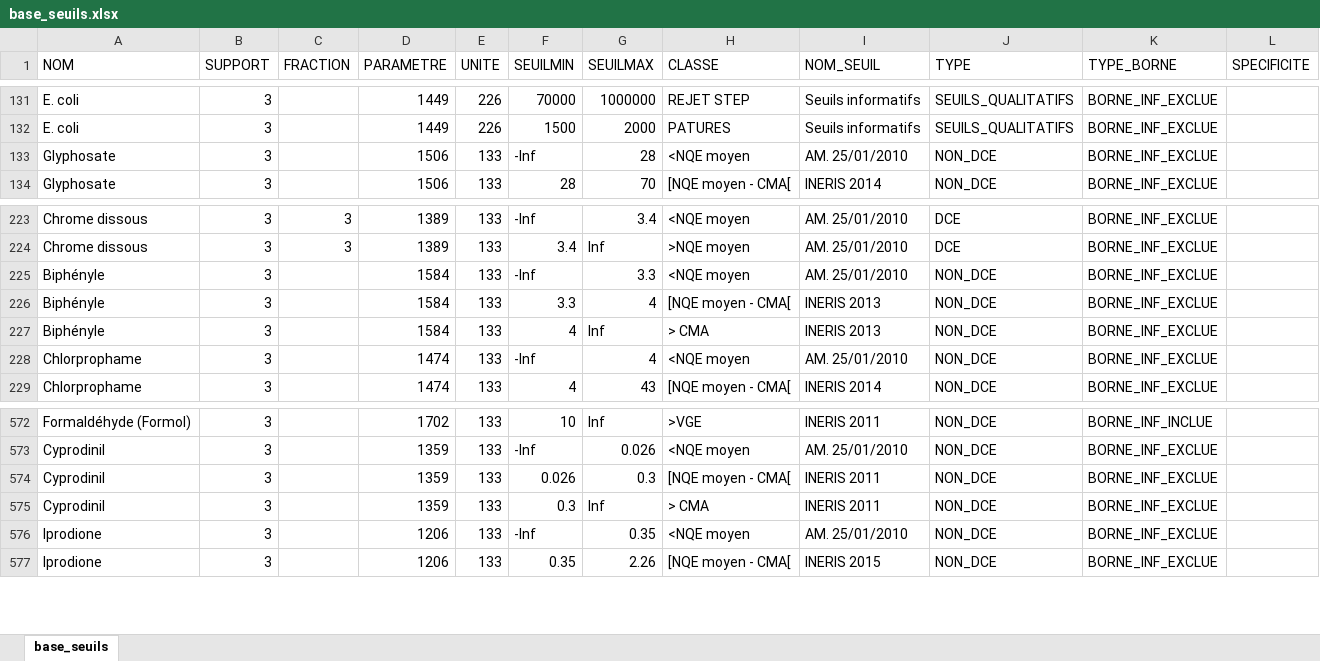
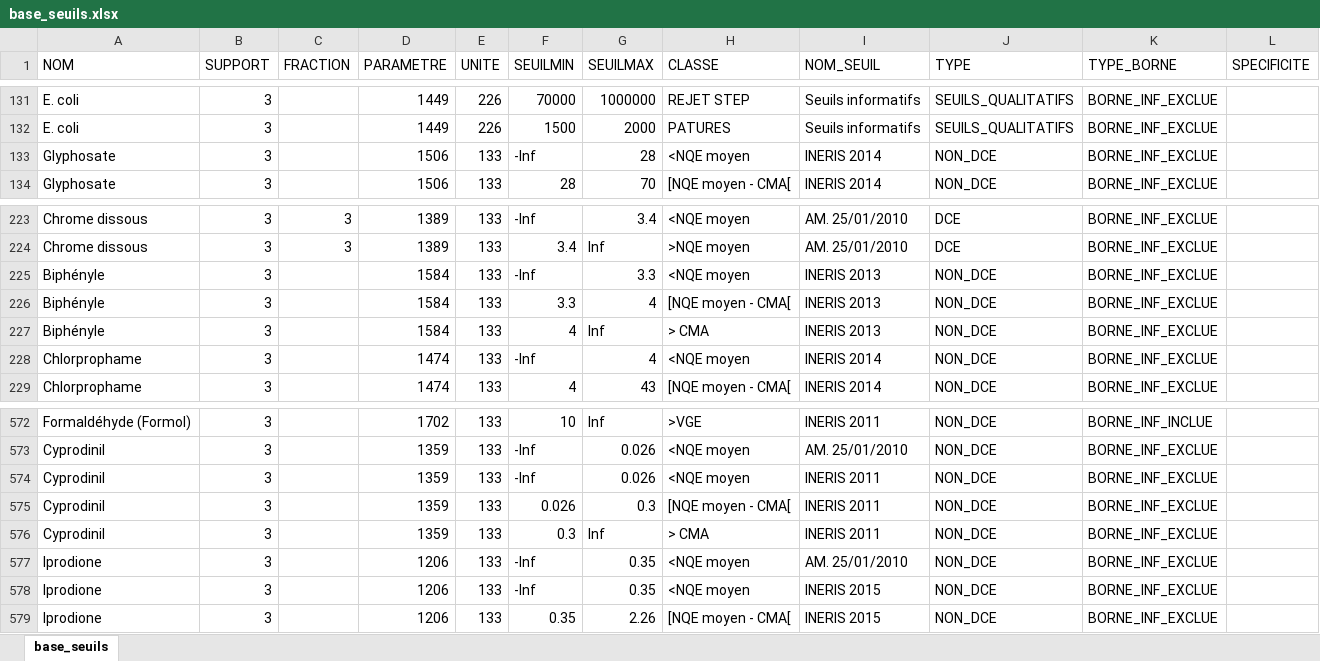
Before and after one commit to AnthonyDEBUR/tools4DCE, an Excel workbook: tables_ref/base_seuils.xlsx, sheet base_seuils, drawn as a sheet; only a part is shown, gaps mark what is left out; values as stored, in another font and other column widths than the file's, no borders; the diff covers the shown part only; the diff names each change by its address in the sheet, - before the commit and + after, or states it on an @@ line.

Commit message:
maj tables de référence

```diff
--- a/tables_ref/base_seuils.xlsx (sheet base_seuils)
+++ b/tables_ref/base_seuils.xlsx (sheet base_seuils)
-I133 (NOM_SEUIL): AM. 25/01/2010
+I133 (NOM_SEUIL): INERIS 2014
-I225 (NOM_SEUIL): AM. 25/01/2010
+I225 (NOM_SEUIL): INERIS 2013
-I228 (NOM_SEUIL): AM. 25/01/2010
+I228 (NOM_SEUIL): INERIS 2014
+row 574: Cyprodinil | 3 |  | 1359 | 133 | -Inf | 0.026 | <NQE moyen | INERIS 2011 | NON_DCE | BORNE_INF_EXCLUE
+row 578: Iprodione | 3 |  | 1206 | 133 | -Inf | 0.35 | <NQE moyen | INERIS 2015 | NON_DCE | BORNE_INF_EXCLUE
```
Also changed, not shown: 13 edited cells elsewhere in this sheet, 7 other files.
